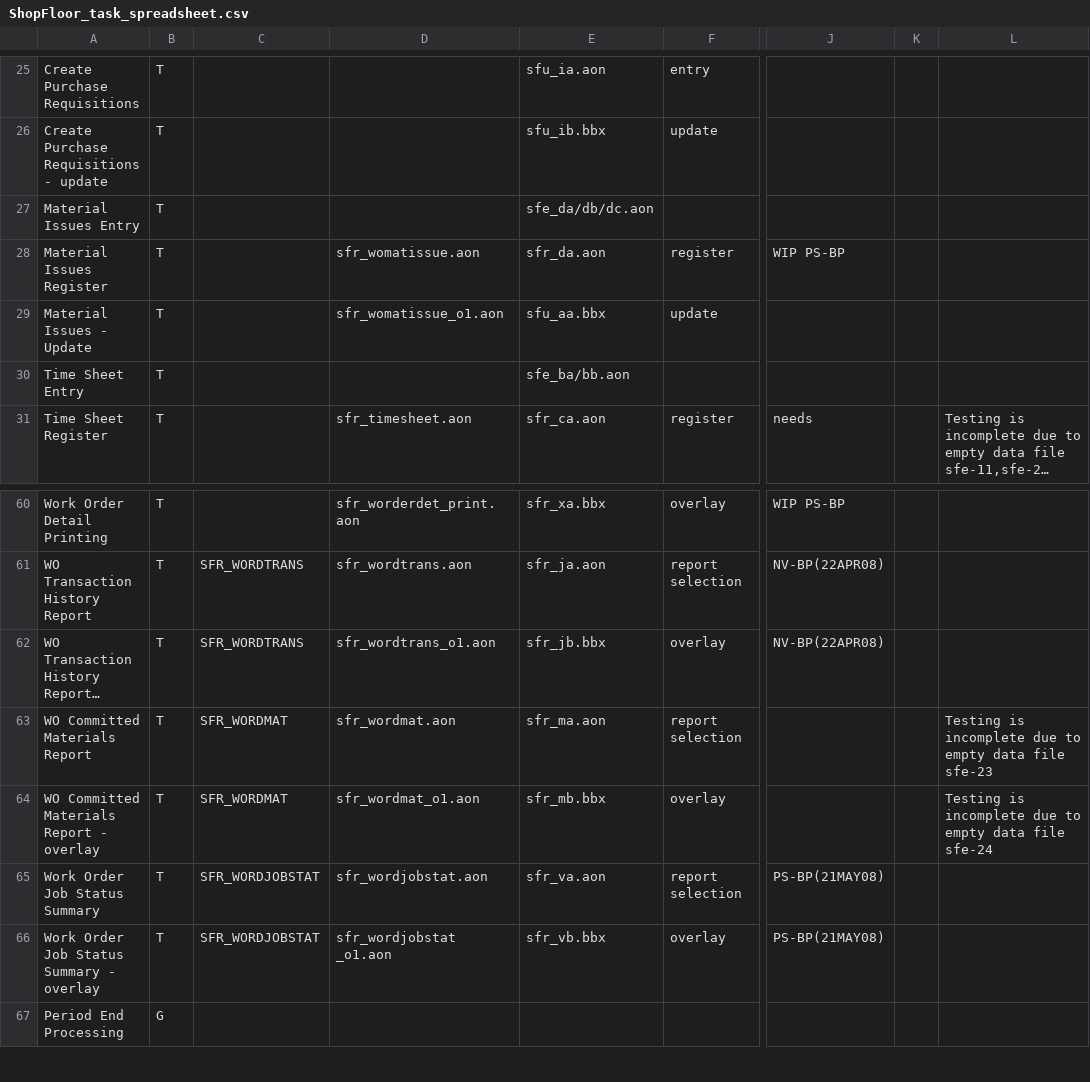
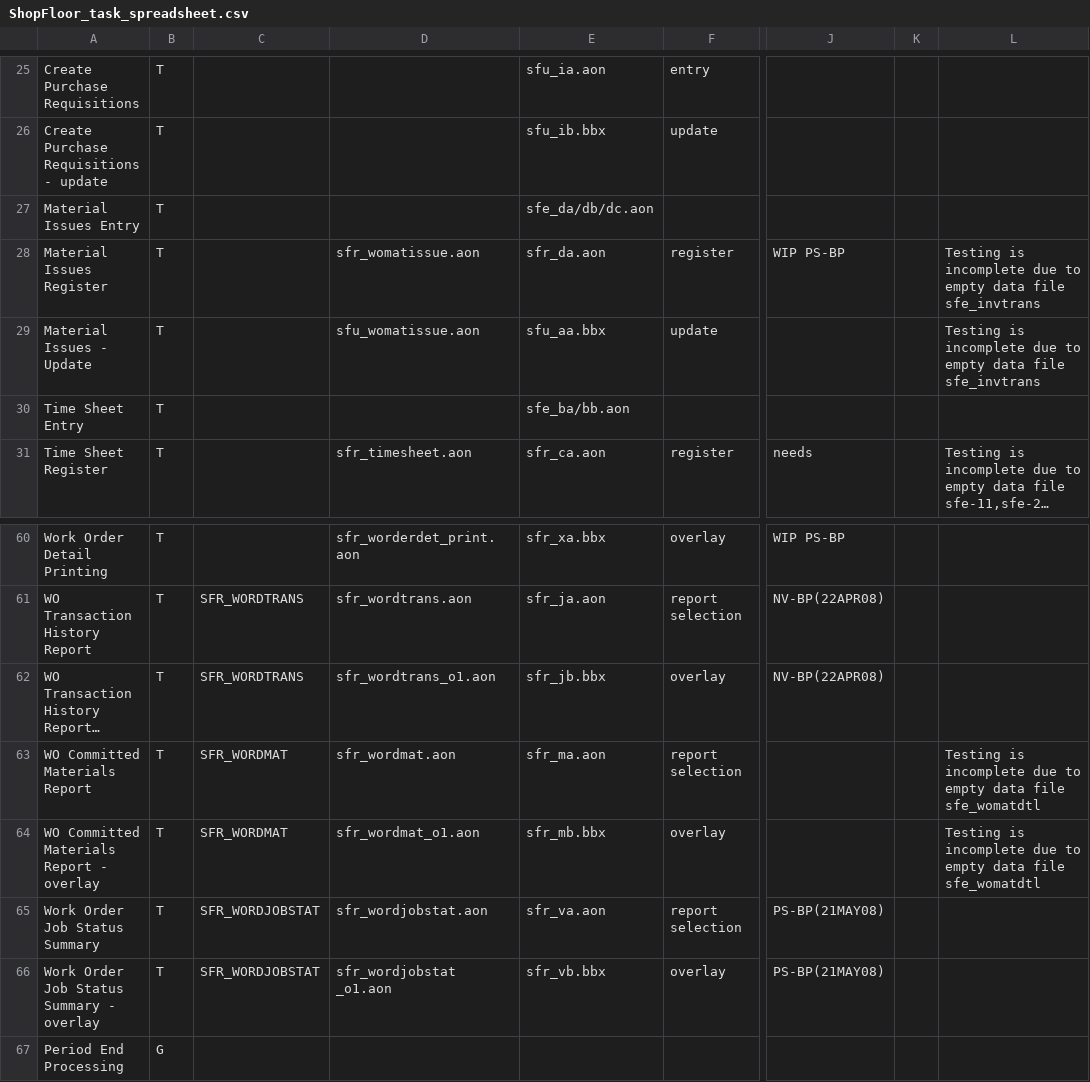
Before and after one commit to nmlynx/AddonSoftware, a CSV file: docs/ShopFloor_task_spreadsheet.csv, drawn as a sheet; only a part is shown, gaps mark what is left out; long unchanged cells end in …; the diff names each change by its address in the sheet, - before the commit and + after, or states it on an @@ line.

Commit message:
Comments done in sfr_womatissue.aon/sfu_womatissue.aon (sfr_da/sfu_aa)

```diff
--- a/docs/ShopFloor_task_spreadsheet.csv
+++ b/docs/ShopFloor_task_spreadsheet.csv
-L28:L29: (empty)
+L28:L29: Testing is incomplete due to empty data file sfe_invtrans
-D29: sfr_womatissue_o1.aon
+D29: sfu_womatissue.aon
-L63: …data file sfe-23
+L63: …data file sfe_womatdtl
-L64: …data file sfe-24
+L64: …data file sfe_womatdtl
```
